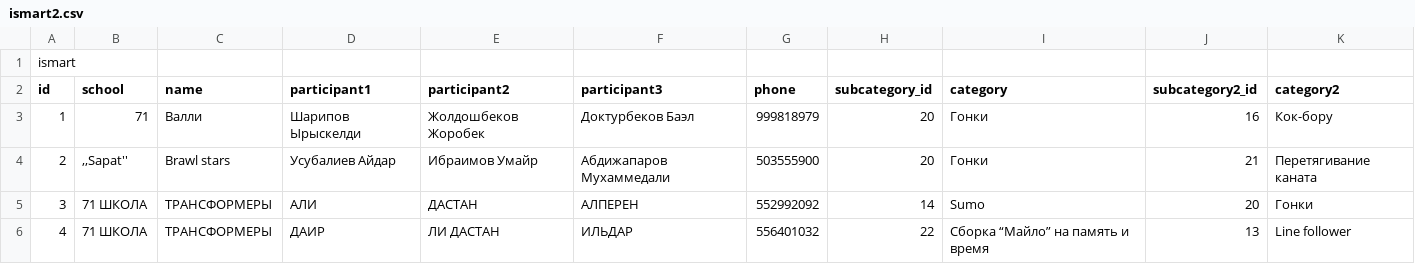
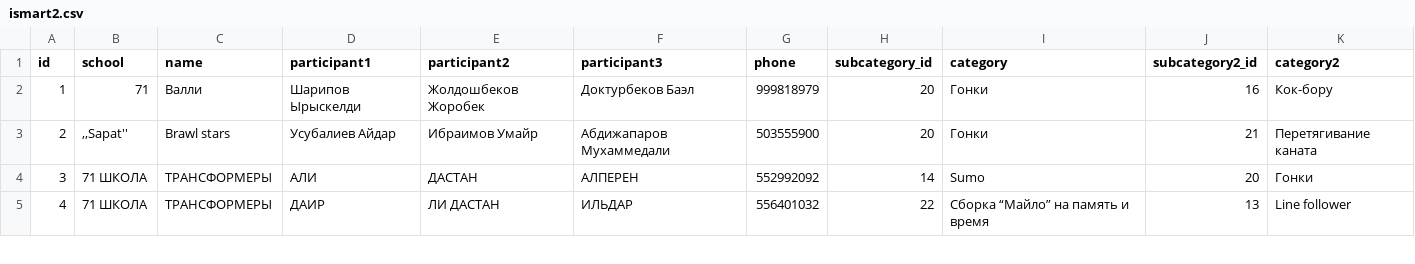
Before and after one commit to romedikc/ismart-olympiad-admin-panel, a CSV file: apps/data/ismart2.csv, drawn as a sheet; only a part is shown; the diff names each change by its address in the sheet, - before the commit and + after, or states it on an @@ line.

```diff
--- a/apps/data/ismart2.csv
+++ b/apps/data/ismart2.csv
-row 1: ismart
```
Also changed, not shown: 2 other files.
